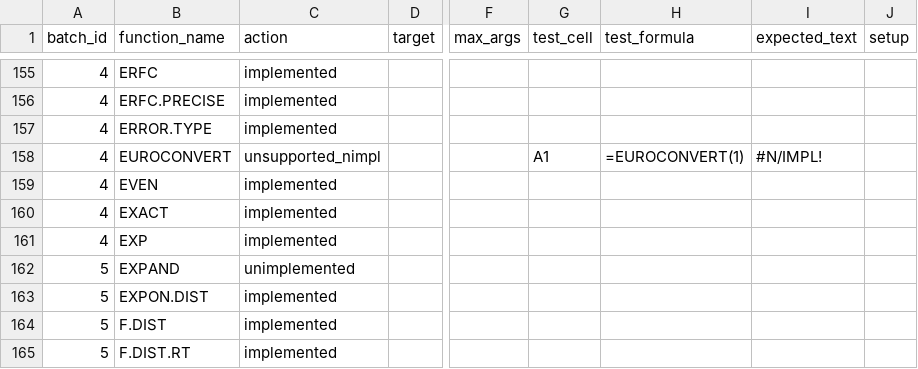
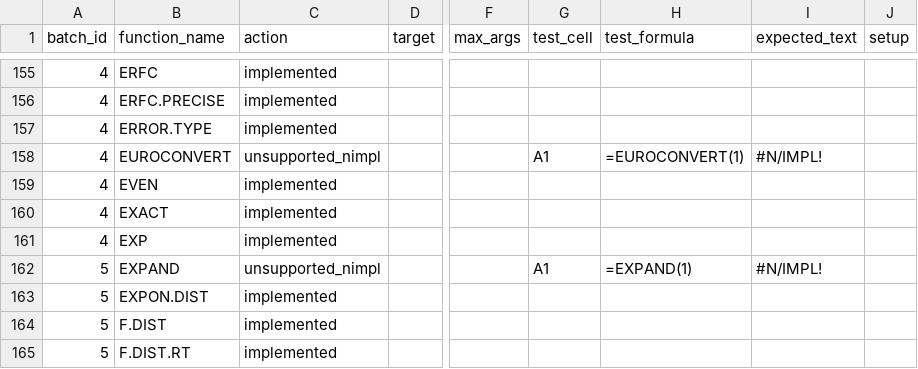
Before and after one commit to ThoroBid-AI/Dagger_IronCalc, a CSV file: specs/pipelines/function_fallbacks.csv, drawn as a sheet; only a part is shown, gaps mark what is left out; the diff covers the shown part only; the diff names each change by its address in the sheet, - before the commit and + after, or states it on an @@ line.

```diff
--- a/specs/pipelines/function_fallbacks.csv
+++ b/specs/pipelines/function_fallbacks.csv
-C162 (action): unimplemented
+C162 (action): unsupported_nimpl
-G162 (test_cell): (empty)
+G162 (test_cell): A1
-H162 (test_formula): (empty)
+H162 (test_formula): =EXPAND(1)
-I162 (expected_text): (empty)
+I162 (expected_text): #N/IMPL!
```
Also changed, not shown: 52 edited cells elsewhere in this file, 2 other files.
